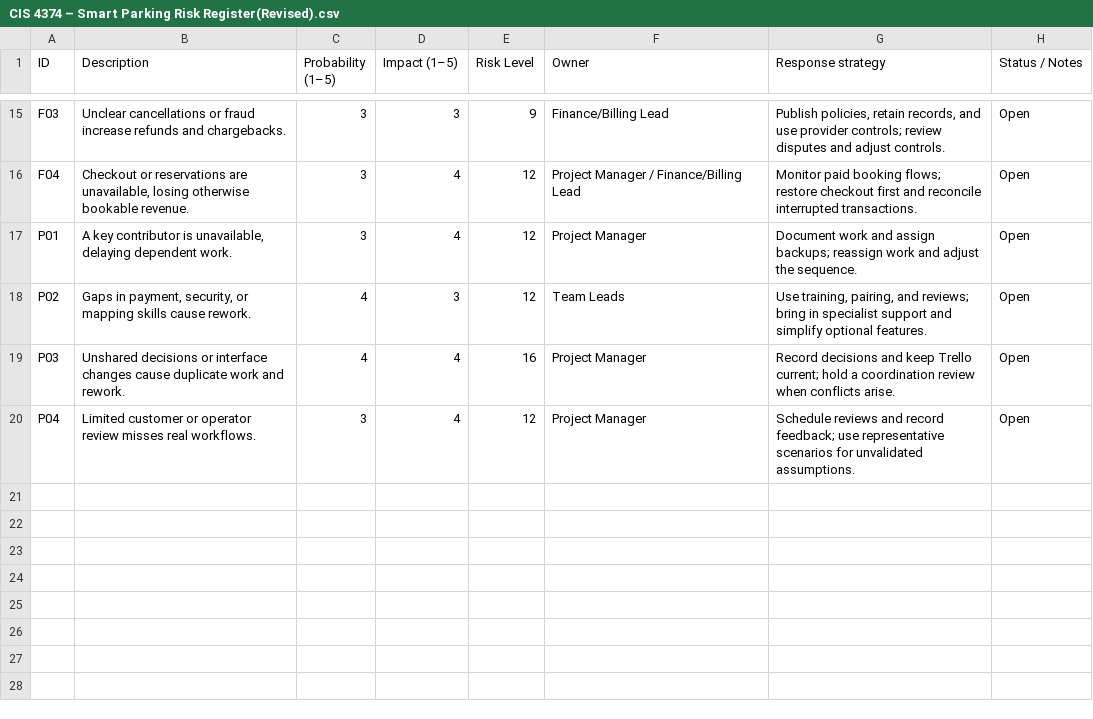
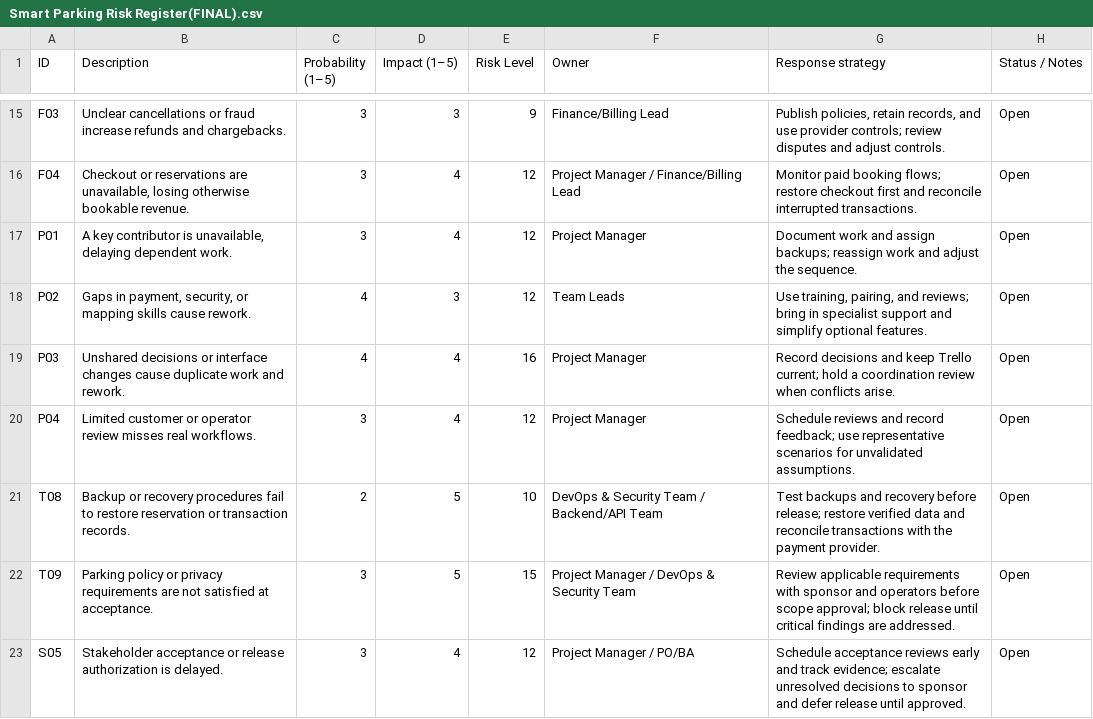
Before and after one commit to TovliHTX/CIS-4374-Semester-Project-Sean-Bar-Tal, a CSV file: Smart Parking Risk Register(FINAL).csv (was CIS 4374 – Smart Parking Risk Register(Revised).csv), drawn as a sheet; only a part is shown, gaps mark what is left out; the diff names each change by its address in the sheet, - before the commit and + after, or states it on an @@ line.

Commit message:
Promote five finalized project plans from Revision

```diff
--- a/CIS 4374 – Smart Parking Risk Register(Revised).csv
+++ b/Smart Parking Risk Register(FINAL).csv
+row 21: T08 | Backup or recovery procedures fail to restore reservation or transaction records. | 2 | 5 | 10 | DevOps & Security Team / Backend/API Team | Test backups and recovery before release; restore verified data and reconcile transactions with the payment provider. | Open
+row 22: T09 | Parking policy or privacy requirements are not satisfied at acceptance. | 3 | 5 | 15 | Project Manager / DevOps & Security Team | Review applicable requirements with sponsor and operators before scope approval; block release until critical findings are addressed. | Open
+row 23: S05 | Stakeholder acceptance or release authorization is delayed. | 3 | 4 | 12 | Project Manager / PO/BA | Schedule acceptance reviews early and track evidence; escalate unresolved decisions to sponsor and defer release until approved. | Open
```
Also changed, not shown: Resource Cost and RACI Plans - Cost Plan(FINAL).csv, Resource Cost and RACI Plans - Resource Plan(FINAL).csv, 3 other files.
